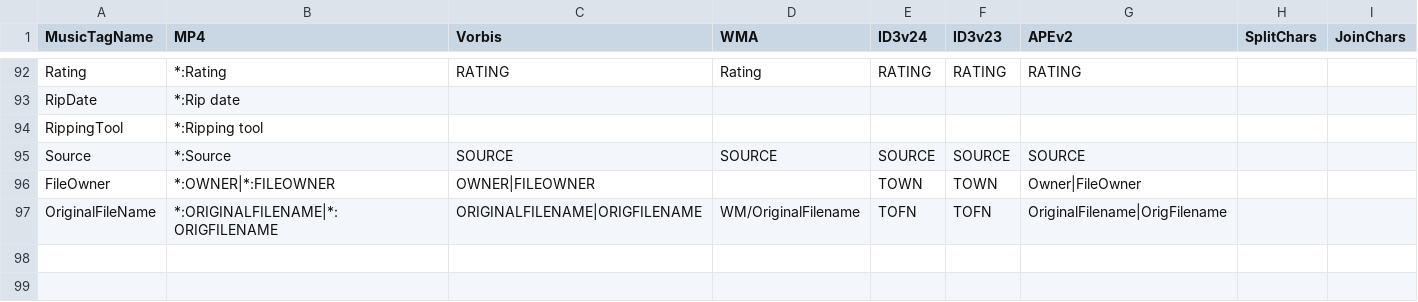
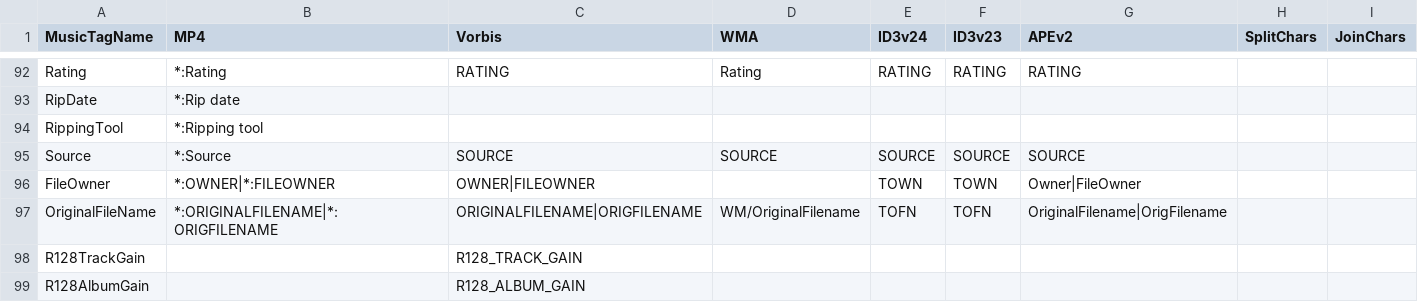
Before and after one commit to ackphht/scripts, a CSV file: musicFileProperties/musicTagsMap.csv, drawn as a sheet; only a part is shown, gaps mark what is left out.

Commit message:
add R128TrackGain and R128AlbumGain tags

```diff
--- a/musicFileProperties/musicTagsMap.csv
+++ b/musicFileProperties/musicTagsMap.csv
@@ -97 +97,3 @@ FileOwner,*:OWNER|*:FILEOWNER,OWNER|FILEOWNER,,TOWN,TOWN,Owner|FileOwner,,
 OriginalFileName,*:ORIGINALFILENAME|*:ORIGFILENAME,ORIGINALFILENAME|ORIGFILENAME,WM/OriginalFilename,TOFN,TOFN,OriginalFilename|OrigFilename,,
+R128TrackGain,,R128_TRACK_GAIN,,,,,,
+R128AlbumGain,,R128_ALBUM_GAIN,,,,,,
```
Also changed, not shown: 1 other file.
